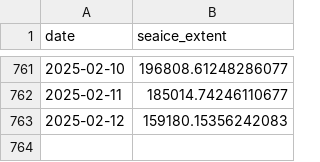
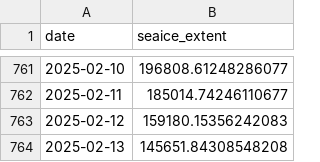
Before and after one commit to polarwatch/alaska-seaice, a CSV file: data/nrt_extent_NorthernBering.csv, drawn as a sheet; only a part is shown, gaps mark what is left out; the diff names each change by its address in the sheet, - before the commit and + after, or states it on an @@ line.

Commit message:
Update CSV data

```diff
--- a/data/nrt_extent_NorthernBering.csv
+++ b/data/nrt_extent_NorthernBering.csv
+row 764: 2025-02-13 | 145651.84308548208
```
Also changed, not shown: data/nrt_extent_AlaskanArctic.csv, data/nrt_extent_EasternBering.csv, 1 other file.
